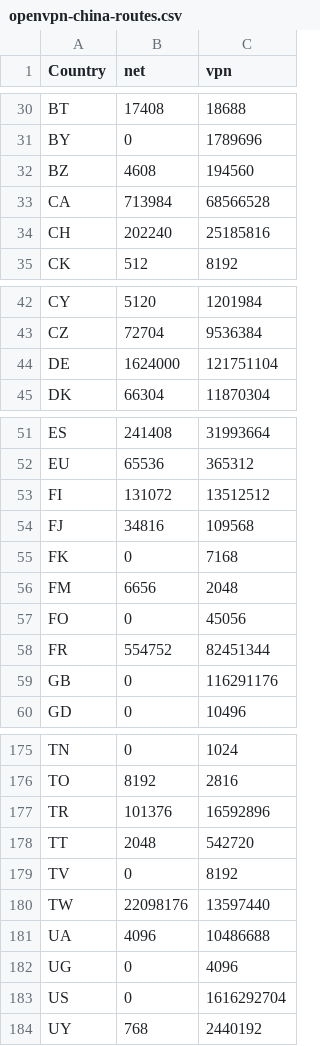
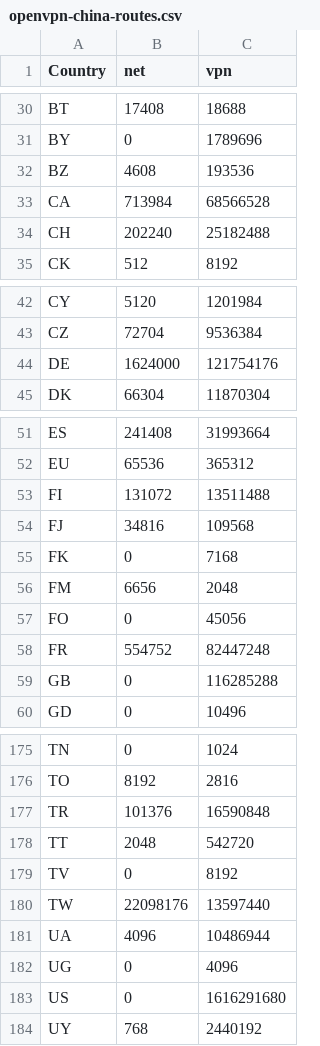
Before and after one commit to BluYous/bestroutetb-actions, a CSV file: openvpn-china-routes.csv, drawn as a sheet; only a part is shown, gaps mark what is left out; the diff covers the shown part only.

```diff
--- a/openvpn-china-routes.csv
+++ b/openvpn-china-routes.csv
@@ -31,5 +31,5 @@ BT,17408,18688
 BY,0,1789696
-BZ,4608,194560
+BZ,4608,193536
 CA,713984,68566528
-CH,202240,25185816
+CH,202240,25182488
 CK,512,8192
@@ -43,3 +43,3 @@ CY,5120,1201984
 CZ,72704,9536384
-DE,1624000,121751104
+DE,1624000,121754176
 DK,66304,11870304
@@ -52,3 +52,3 @@ ES,241408,31993664
 EU,65536,365312
-FI,131072,13512512
+FI,131072,13511488
 FJ,34816,109568
@@ -57,4 +57,4 @@ FM,6656,2048
 FO,0,45056
-FR,554752,82451344
-GB,0,116291176
+FR,554752,82447248
+GB,0,116285288
 GD,0,10496
@@ -176,3 +176,3 @@ TN,0,1024
 TO,8192,2816
-TR,101376,16592896
+TR,101376,16590848
 TT,2048,542720
@@ -180,5 +180,5 @@ TV,0,8192
 TW,22098176,13597440
-UA,4096,10486688
+UA,4096,10486944
 UG,0,4096
-US,0,1616292704
+US,0,1616291680
 UY,768,2440192
```
Also changed, not shown: 23 edited cells elsewhere in this file.
